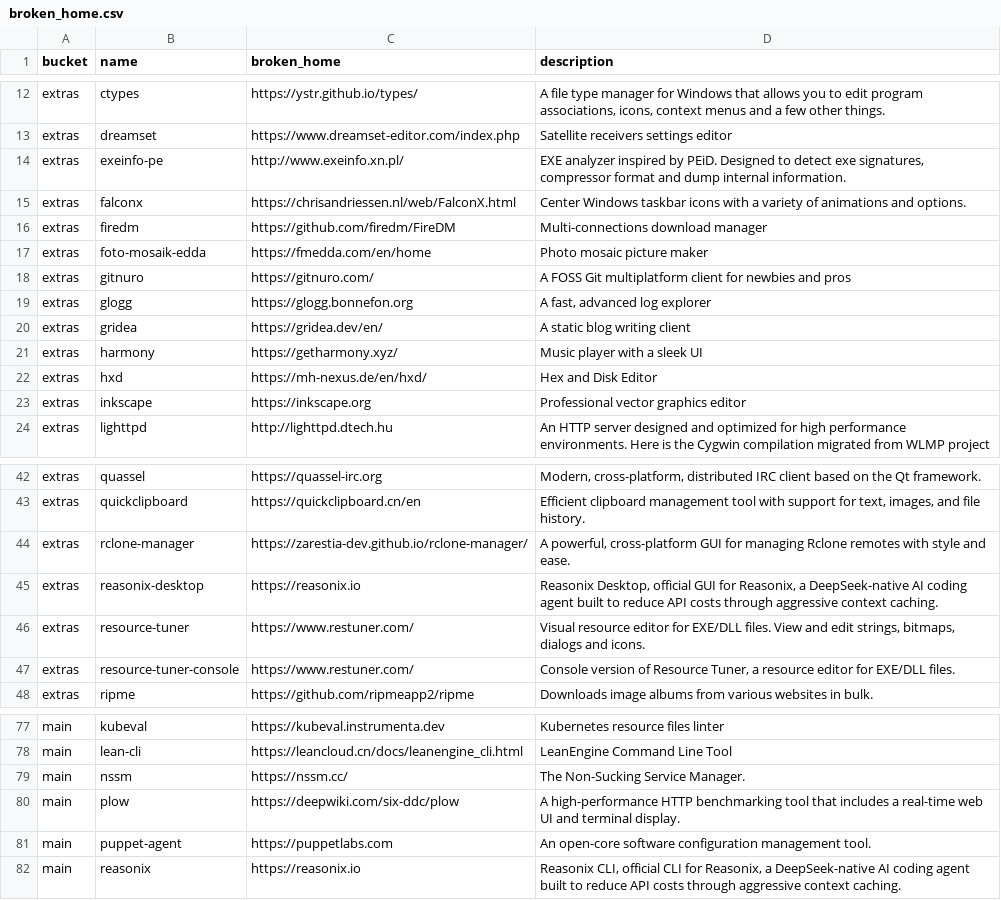
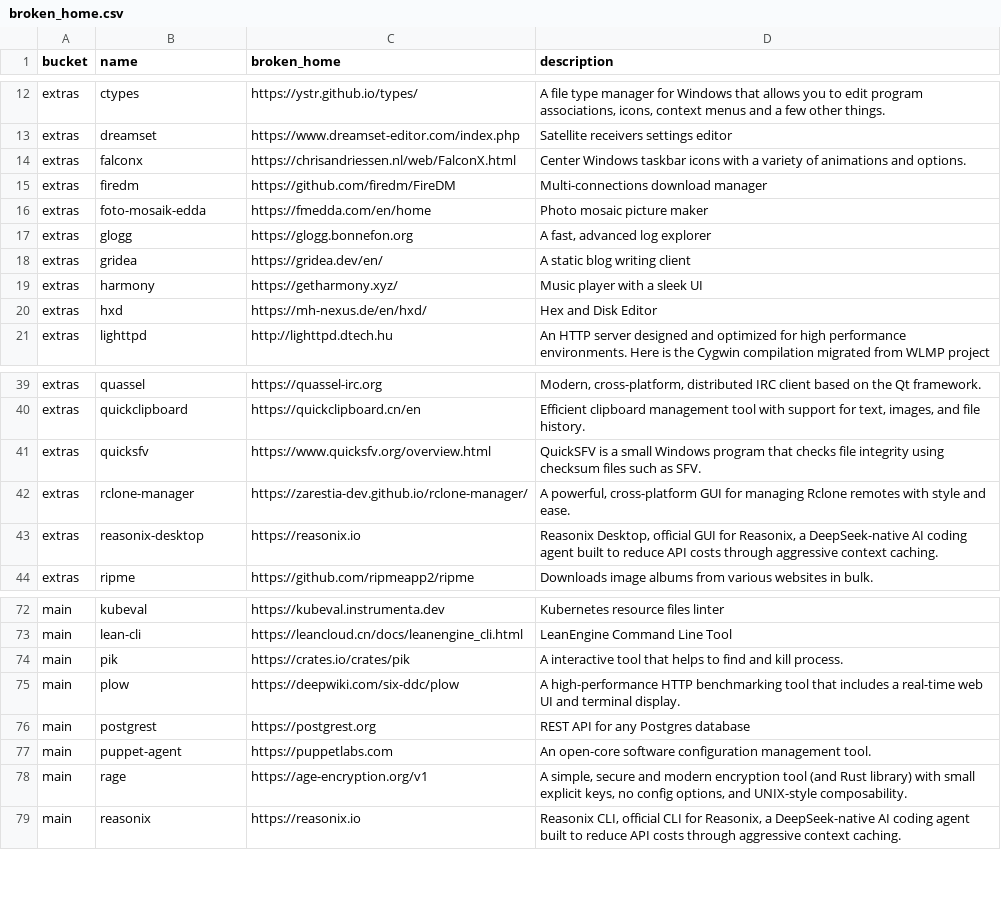
Before and after one commit to scillidan/actions, a CSV file: scoop-manifests/broken_home.csv, drawn as a sheet; only a part is shown, gaps mark what is left out; the diff covers the shown part only.

```diff
--- a/scoop-manifests/broken_home.csv
+++ b/scoop-manifests/broken_home.csv
@@ -13,3 +13,2 @@ extras,ctypes,https://ystr.github.io/types/,"A file type manager for Windows tha
 extras,dreamset,https://www.dreamset-editor.com/index.php,Satellite receivers settings editor
-extras,exeinfo-pe,http://www.exeinfo.xn.pl/,"EXE analyzer inspired by PEiD. Designed to detect exe signatures, compressor format and dump internal information."
 extras,falconx,https://chrisandriessen.nl/web/FalconX.html,Center Windows taskbar icons with a variety of animations and options.
@@ -17,3 +16,2 @@ extras,firedm,https://github.com/firedm/FireDM,Multi-connections download manage
 extras,foto-mosaik-edda,https://fmedda.com/en/home,Photo mosaic picture maker
-extras,gitnuro,https://gitnuro.com/,A FOSS Git multiplatform client for newbies and pros
 extras,glogg,https://glogg.bonnefon.org,"A fast, advanced log explorer"
@@ -22,3 +20,2 @@ extras,harmony,https://getharmony.xyz/,Music player with a sleek UI
 extras,hxd,https://mh-nexus.de/en/hxd/,Hex and Disk Editor
-extras,inkscape,https://inkscape.org,Professional vector graphics editor
 extras,lighttpd,http://lighttpd.dtech.hu,An HTTP server designed and optimized for high performance environments. Here is the Cygwin compilation migrated from WLMP project
@@ -43,6 +40,5 @@ extras,quassel,https://quassel-irc.org,"Modern, cross-platform, distributed IRC
 extras,quickclipboard,https://quickclipboard.cn/en,"Efficient clipboard management tool with support for text, images, and file history."
+extras,quicksfv,https://www.quicksfv.org/overview.html,QuickSFV is a small Windows program that checks file integrity using checksum files such as SFV.
 extras,rclone-manager,https://zarestia-dev.github.io/rclone-manager/,"A powerful, cross-platform GUI for managing Rclone remotes with style and ease."
 extras,reasonix-desktop,https://reasonix.io,"Reasonix Desktop, official GUI for Reasonix, a DeepSeek-native AI coding agent built to reduce API costs through aggressive context caching."
-extras,resource-tuner,https://www.restuner.com/,"Visual resource editor for EXE/DLL files. View and edit strings, bitmaps, dialogs and icons."
-extras,resource-tuner-console,https://www.restuner.com/,"Console version of Resource Tuner, a resource editor for EXE/DLL files."
 extras,ripme,https://github.com/ripmeapp2/ripme,Downloads image albums from various websites in bulk.
@@ -78,5 +73,7 @@ main,kubeval,https://kubeval.instrumenta.dev,Kubernetes resource files linter
 main,lean-cli,https://leancloud.cn/docs/leanengine_cli.html,LeanEngine Command Line Tool
-main,nssm,https://nssm.cc/,The Non-Sucking Service Manager.
+main,pik,https://crates.io/crates/pik,A interactive tool that helps to find and kill process.
 main,plow,https://deepwiki.com/six-ddc/plow,A high-performance HTTP benchmarking tool that includes a real-time web UI and terminal display.
+main,postgrest,https://postgrest.org,REST API for any Postgres database
 main,puppet-agent,https://puppetlabs.com,An open-core software configuration management tool.
+main,rage,https://age-encryption.org/v1,"A simple, secure and modern encryption tool (and Rust library) with small explicit keys, no config options, and UNIX-style composability."
 main,reasonix,https://reasonix.io,"Reasonix CLI, official CLI for Reasonix, a DeepSeek-native AI coding agent built to reduce API costs through aggressive context caching."
```
Also changed, not shown: 3 added rows and 4 removed rows elsewhere in this file, scoop-manifests/added_extras.csv, scoop-manifests/added_main.csv, 3 other files.
